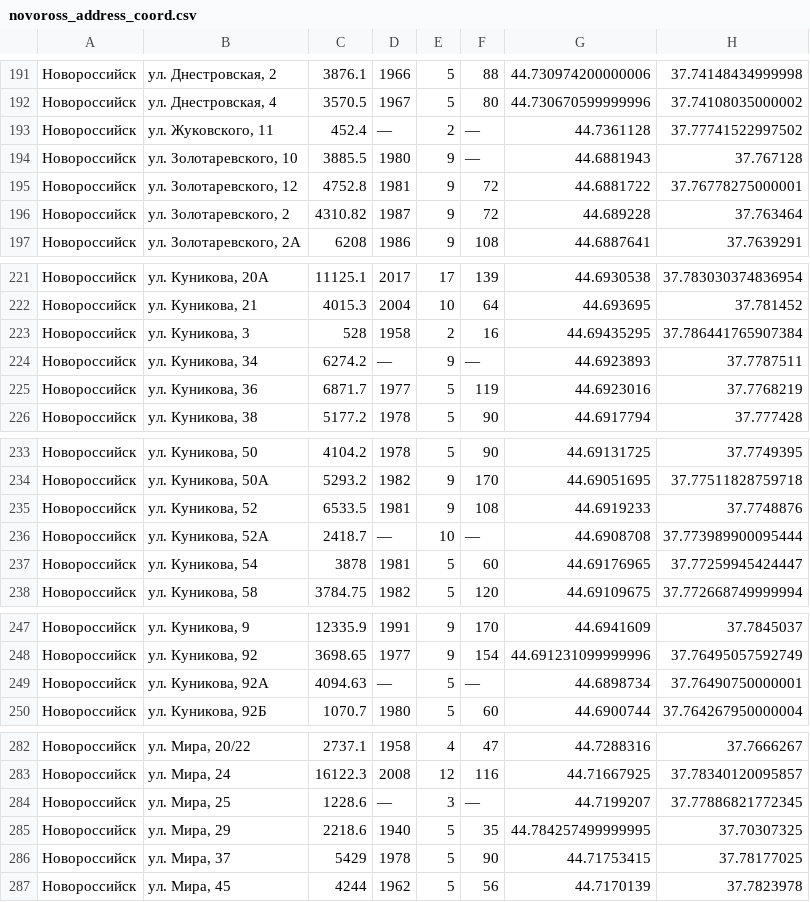
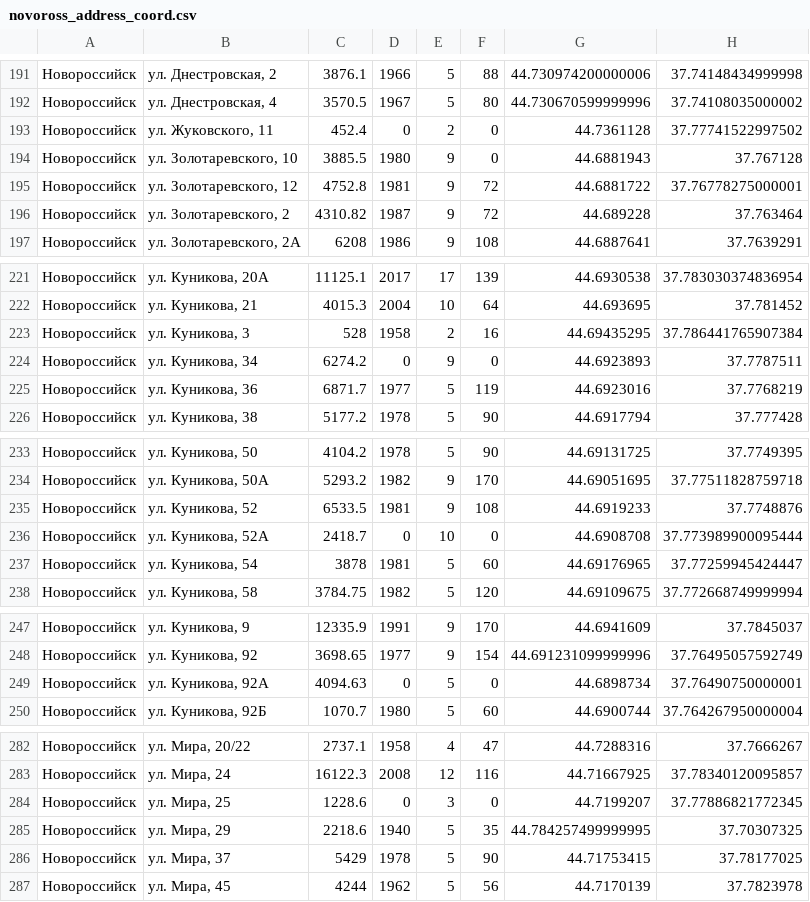
Before and after one commit to bogomolov/buildup-hackaton, a CSV file: server-scripts/novoross_address_coord.csv, drawn as a sheet; only a part is shown, gaps mark what is left out; the diff covers the shown part only.

```diff
--- a/server-scripts/novoross_address_coord.csv
+++ b/server-scripts/novoross_address_coord.csv
@@ -192,4 +192,4 @@
 Новороссийск,"ул. Днестровская, 4",3570.5,1967,5,80,44.730670599999996,37.74108035000002
-Новороссийск,"ул. Жуковского, 11",452.4,—,2,—,44.7361128,37.77741522997502
-Новороссийск,"ул. Золотаревского, 10",3885.5,1980,9,—,44.6881943,37.767128
+Новороссийск,"ул. Жуковского, 11",452.4,0,2,0,44.7361128,37.77741522997502
+Новороссийск,"ул. Золотаревского, 10",3885.5,1980,9,0,44.6881943,37.767128
 Новороссийск,"ул. Золотаревского, 12",4752.8,1981,9,72,44.6881722,37.76778275000001
@@ -223,3 +223,3 @@
 Новороссийск,"ул. Куникова, 3",528,1958,2,16,44.69435295,37.786441765907384
-Новороссийск,"ул. Куникова, 34",6274.2,—,9,—,44.6923893,37.7787511
+Новороссийск,"ул. Куникова, 34",6274.2,0,9,0,44.6923893,37.7787511
 Новороссийск,"ул. Куникова, 36",6871.7,1977,5,119,44.6923016,37.7768219
@@ -235,3 +235,3 @@
 Новороссийск,"ул. Куникова, 52",6533.5,1981,9,108,44.6919233,37.7748876
-Новороссийск,"ул. Куникова, 52А",2418.7,—,10,—,44.6908708,37.773989900095444
+Новороссийск,"ул. Куникова, 52А",2418.7,0,10,0,44.6908708,37.773989900095444
 Новороссийск,"ул. Куникова, 54",3878,1981,5,60,44.69176965,37.77259945424447
@@ -248,3 +248,3 @@
 Новороссийск,"ул. Куникова, 92",3698.65,1977,9,154,44.691231099999996,37.76495057592749
-Новороссийск,"ул. Куникова, 92А",4094.63,—,5,—,44.6898734,37.76490750000001
+Новороссийск,"ул. Куникова, 92А",4094.63,0,5,0,44.6898734,37.76490750000001
 Новороссийск,"ул. Куникова, 92Б",1070.7,1980,5,60,44.6900744,37.764267950000004
@@ -283,3 +283,3 @@
 Новороссийск,"ул. Мира, 24",16122.3,2008,12,116,44.71667925,37.78340120095857
-Новороссийск,"ул. Мира, 25",1228.6,—,3,—,44.7199207,37.77886821772345
+Новороссийск,"ул. Мира, 25",1228.6,0,3,0,44.7199207,37.77886821772345
 Новороссийск,"ул. Мира, 29",2218.6,1940,5,35,44.784257499999995,37.70307325
```
Also changed, not shown: 1 added row, 1 removed row and 42 edited cells elsewhere in this file.
